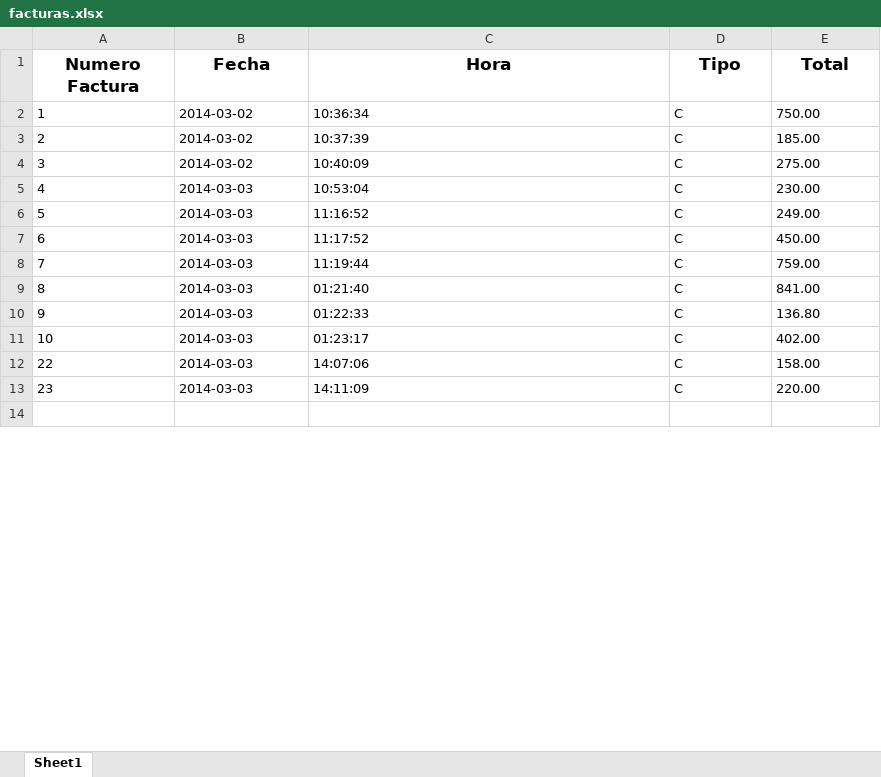
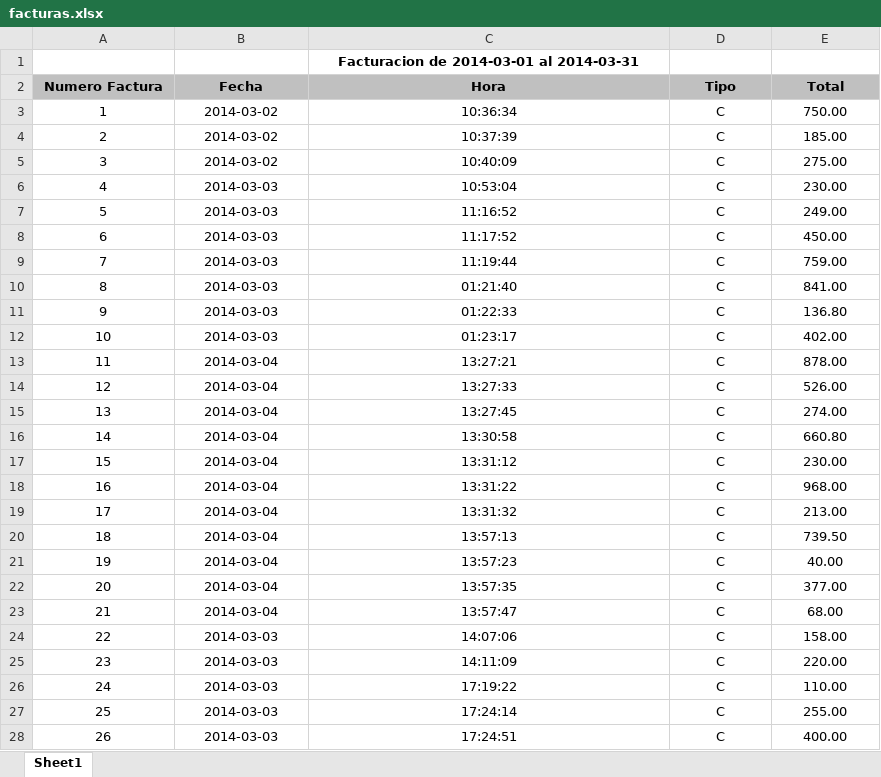
Before and after one commit to ivanam/borusystem, an Excel workbook: statics/xlsx/facturas.xlsx, sheet Sheet1, drawn as a sheet; only a part is shown; the shorter side is filled out with more unchanged rows; values as stored, in another font and other column widths than the file's, no borders; addresses are those after the commit; the diff covers the shown part only; the diff names each change by its address in the sheet, - before the commit and + after, or states it on an @@ line.

```diff
--- a/statics/xlsx/facturas.xlsx (sheet Sheet1)
+++ b/statics/xlsx/facturas.xlsx (sheet Sheet1)
+row 1:  |  | Facturacion de 2014-03-01 al 2014-03-31
-A2:E2 fill: none
+A2:E2 fill: #C0C0C0, text size: smaller
-A3:E12 alignment: left
+A3:E12 alignment: center
+row 13: 11 | 2014-03-04 | 13:27:21 | C | 878.00
+row 14: 12 | 2014-03-04 | 13:27:33 | C | 526.00
+row 15: 13 | 2014-03-04 | 13:27:45 | C | 274.00
+row 16: 14 | 2014-03-04 | 13:30:58 | C | 660.80
+row 17: 15 | 2014-03-04 | 13:31:12 | C | 230.00
+row 18: 16 | 2014-03-04 | 13:31:22 | C | 968.00
+row 19: 17 | 2014-03-04 | 13:31:32 | C | 213.00
+row 20: 18 | 2014-03-04 | 13:57:13 | C | 739.50
+row 21: 19 | 2014-03-04 | 13:57:23 | C | 40.00
+row 22: 20 | 2014-03-04 | 13:57:35 | C | 377.00
+row 23: 21 | 2014-03-04 | 13:57:47 | C | 68.00
-A24:E25 alignment: left
+A24:E25 alignment: center
+row 26: 24 | 2014-03-03 | 17:19:22 | C | 110.00
+row 27: 25 | 2014-03-03 | 17:24:14 | C | 255.00
+row 28: 26 | 2014-03-03 | 17:24:51 | C | 400.00
```
Also changed, not shown: 7 added rows and 1 removed row elsewhere in this sheet, 7 other files.
